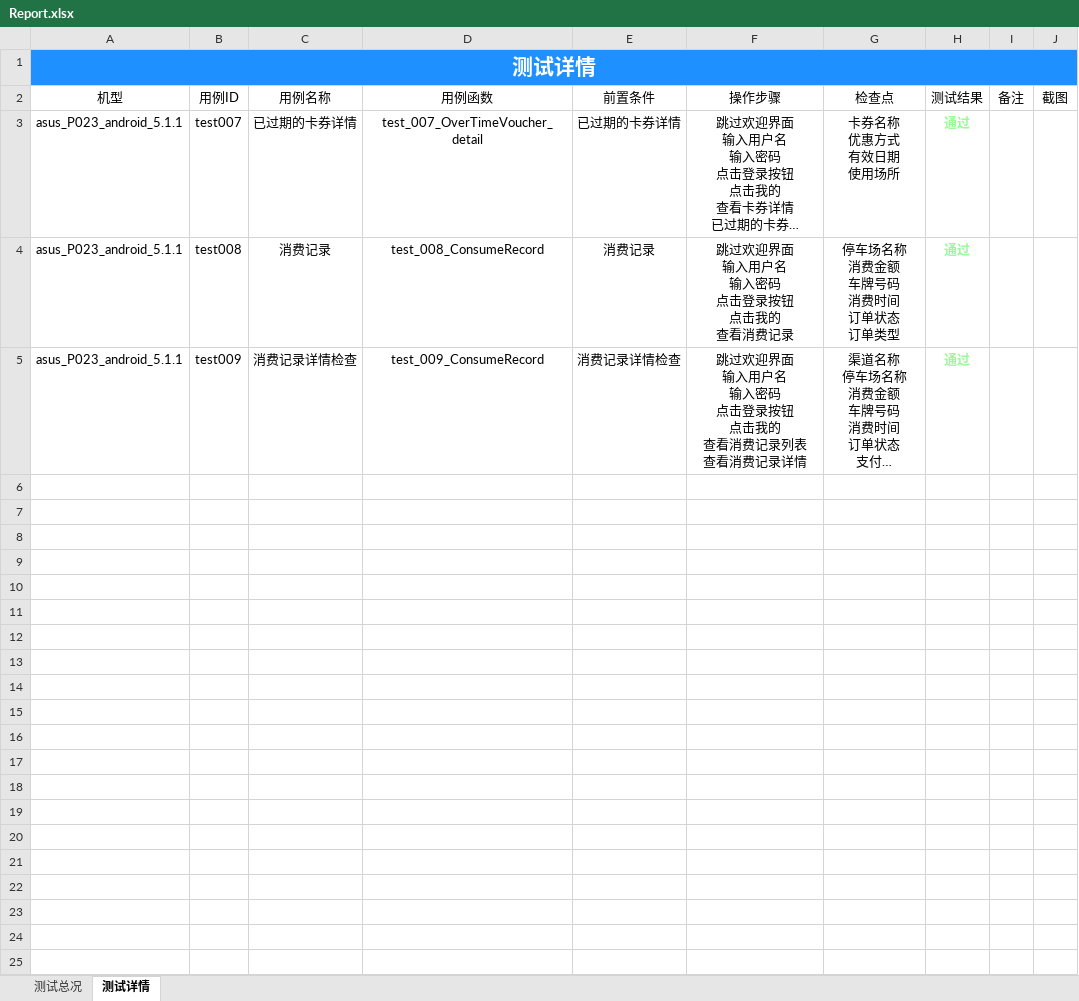
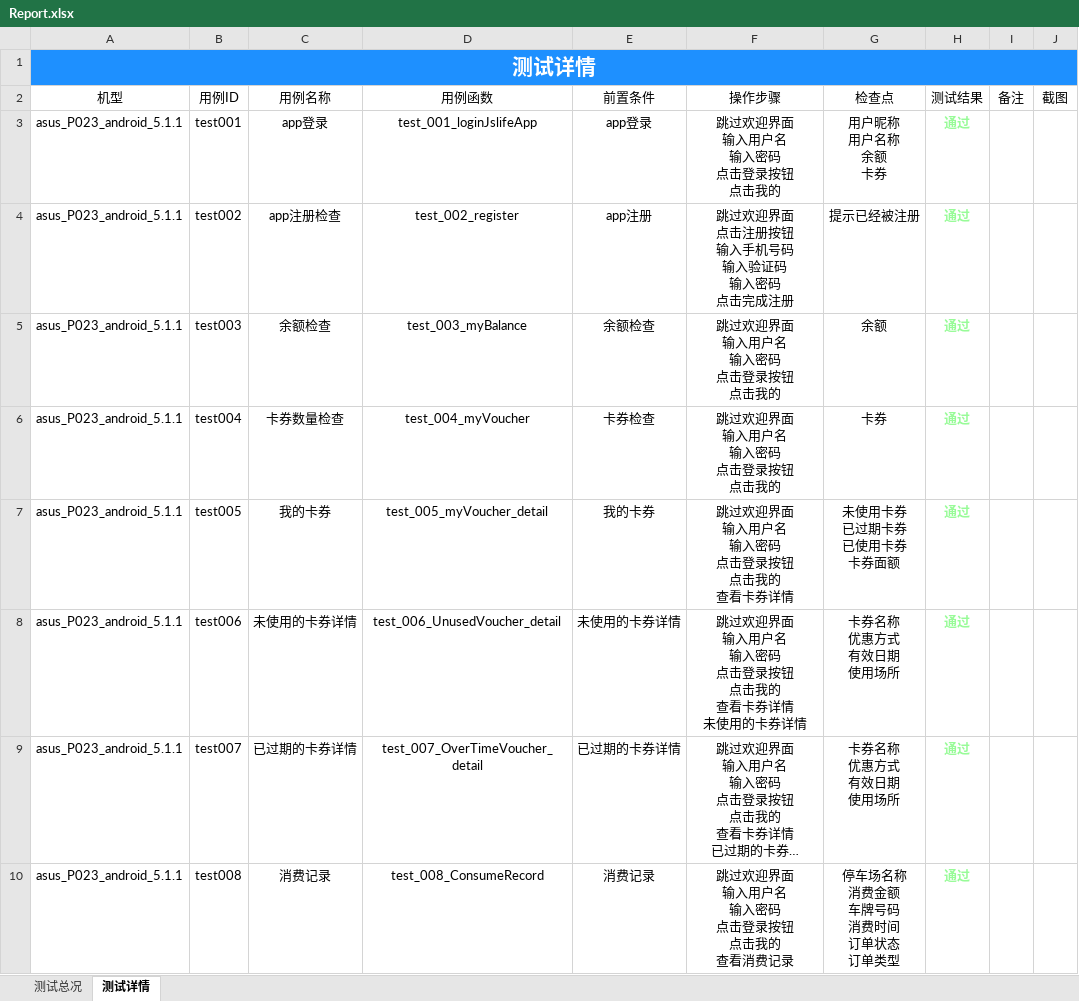
Before and after one commit to samesky2016/appium-test, an Excel workbook: Report/Report.xlsx, sheet 测试详情, drawn as a sheet; only a part is shown; the shorter side is filled out with more unchanged rows; long unchanged cells end in …; values as stored, in another font and other column widths than the file's, no borders; ↵ is a line break in a cell; the diff names each change by its address in the sheet, - before the commit and + after, or states it on an @@ line.

```diff
--- a/Report/Report.xlsx (sheet 测试详情)
+++ b/Report/Report.xlsx (sheet 测试详情)
+row 3: asus_P023_android_5.1.1 | test001 | app登录 | test_001_loginJslifeApp | app登录 | 跳过欢迎界面 ↵ 输入用户名 ↵ 输入密码 ↵ 点击登录按钮 ↵ 点击我的 | 用户昵称 ↵ 用户名称 ↵ 余额 ↵ 卡券 | 通过
+row 4: asus_P023_android_5.1.1 | test002 | app注册检查 | test_002_register | app注册 | 跳过欢迎界面 ↵ 点击注册按钮 ↵ 输入手机号码 ↵ 输入验证码 ↵ 输入密码 ↵ 点击完成注册 | 提示已经被注册 | 通过
+row 5: asus_P023_android_5.1.1 | test003 | 余额检查 | test_003_myBalance | 余额检查 | 跳过欢迎界面 ↵ 输入用户名 ↵ 输入密码 ↵ 点击登录按钮 ↵ 点击我的 | 余额 | 通过
+row 6: asus_P023_android_5.1.1 | test004 | 卡券数量检查 | test_004_myVoucher | 卡券检查 | 跳过欢迎界面 ↵ 输入用户名 ↵ 输入密码 ↵ 点击登录按钮 ↵ 点击我的 | 卡券 | 通过
+row 7: asus_P023_android_5.1.1 | test005 | 我的卡券 | test_005_myVoucher_detail | 我的卡券 | 跳过欢迎界面 ↵ 输入用户名 ↵ 输入密码 ↵ 点击登录按钮 ↵ 点击我的 ↵ 查看卡券详情 | 未使用卡券 ↵ 已过期卡券 ↵ 已使用卡券 ↵ 卡券面额 | 通过
+row 8: asus_P023_android_5.1.1 | test006 | 未使用的卡券详情 | test_006_UnusedVoucher_detail | 未使用的卡券详情 | 跳过欢迎界面 ↵ 输入用户名 ↵ 输入密码 ↵ 点击登录按钮 ↵ 点击我的 ↵ 查看卡券详情 ↵ 未使用的卡券详情 | 卡券名称 ↵ 优惠方式 ↵ 有效日期 ↵ 使用场所 | 通过
```
Also changed, not shown: sheet 测试总况, charts or pictures, 4 other files.
